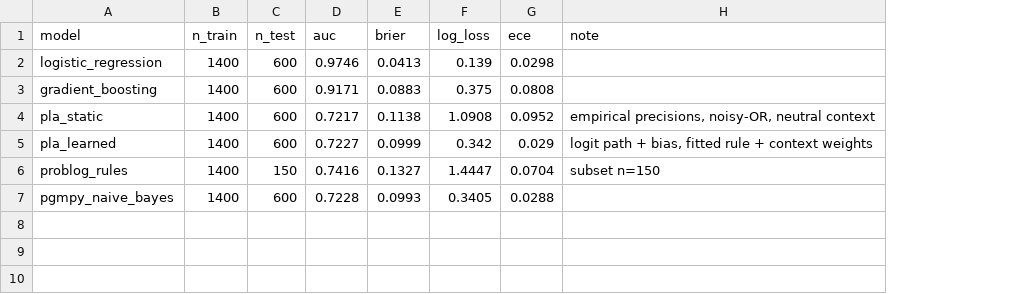
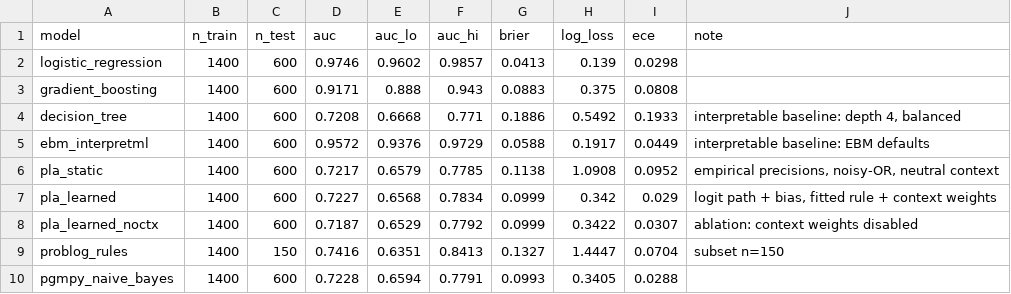
Before and after one commit to ETS-Hashemi/PLA, a CSV file: results/experiment_synthetic_n2000_seed0.csv, drawn as a sheet; addresses are those after the commit; the diff names each change by its address in the sheet, - before the commit and + after, or states it on an @@ line.

```diff
--- a/results/experiment_synthetic_n2000_seed0.csv
+++ b/results/experiment_synthetic_n2000_seed0.csv
+column E (auc_lo), rows 2-3: 0.9602 | 0.888; rows 6-7: 0.6579 | 0.6568; rows 9-10: 0.6351 | 0.6594
+column F (auc_hi), rows 2-3: 0.9857 | 0.943; rows 6-7: 0.7785 | 0.7834; rows 9-10: 0.8413 | 0.7791
+row 4: decision_tree | 1400 | 600 | 0.7208 | 0.6668 | 0.771 | 0.1886 | 0.5492 | 0.1933 | interpretable baseline: depth 4, balanced
+row 5: ebm_interpretml | 1400 | 600 | 0.9572 | 0.9376 | 0.9729 | 0.0588 | 0.1917 | 0.0449 | interpretable baseline: EBM defaults
+row 8: pla_learned_noctx | 1400 | 600 | 0.7187 | 0.6529 | 0.7792 | 0.0999 | 0.3422 | 0.0307 | ablation: context weights disabled
```
Also changed, not shown: 14 other files.
